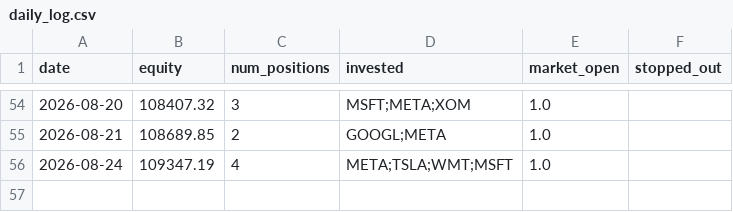
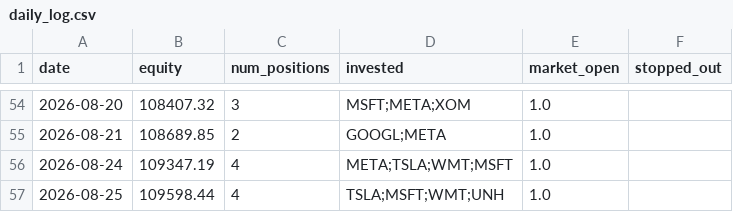
Before and after one commit to ryanchan339/stock-trade-server, a CSV file: results/daily_log.csv, drawn as a sheet; only a part is shown, gaps mark what is left out; the diff names each change by its address in the sheet, - before the commit and + after, or states it on an @@ line.

```diff
--- a/results/daily_log.csv
+++ b/results/daily_log.csv
+row 57: 2026-08-25 | 109598.44 | 4 | TSLA;MSFT;WMT;UNH | 1.0
```
Also changed, not shown: 2 other files.
